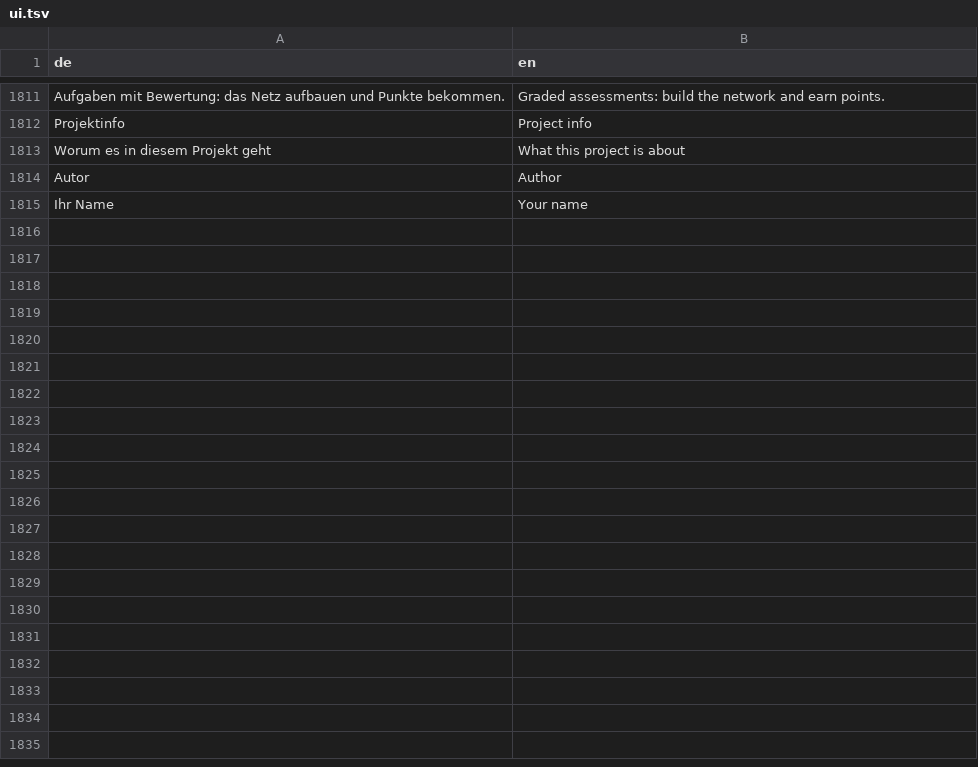
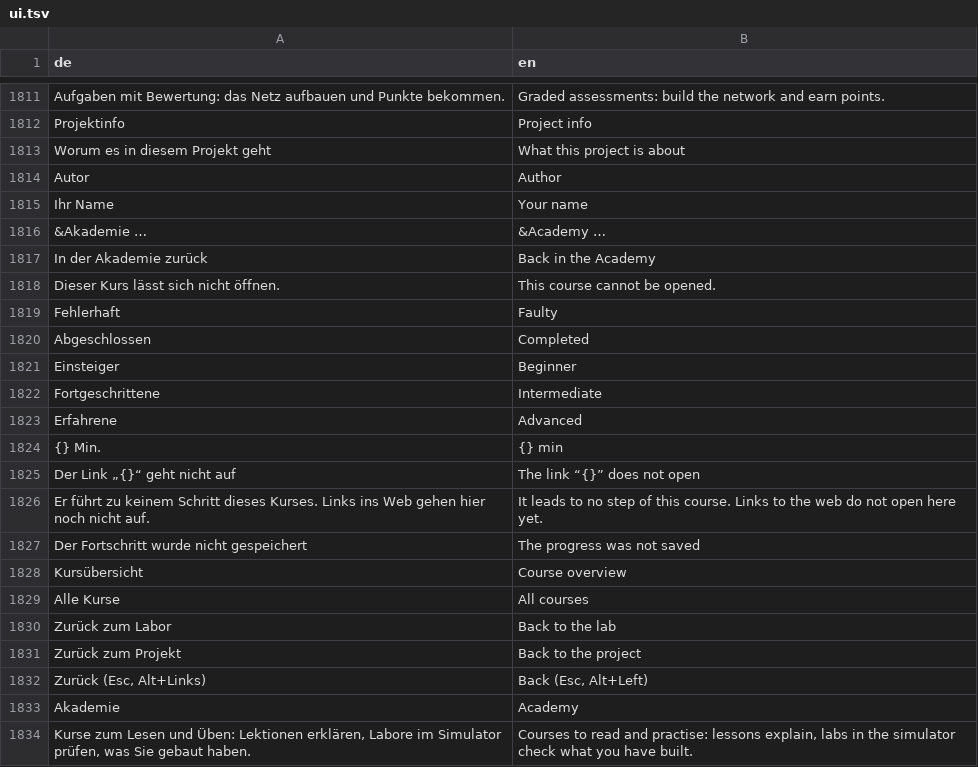
Before and after one commit to JFLibrary/JFLib, a TSV file: apps/JFNetworker/src/locales/ui.tsv, drawn as a sheet; only a part is shown, gaps mark what is left out; the diff covers the shown part only.

```diff
--- a/apps/JFNetworker/src/locales/ui.tsv
+++ b/apps/JFNetworker/src/locales/ui.tsv
@@ -1815 +1815,20 @@ Autor	Author
 Ihr Name	Your name
+&Akademie …	&Academy …
+In der Akademie zurück	Back in the Academy
+Dieser Kurs lässt sich nicht öffnen.	This course cannot be opened.
+Fehlerhaft	Faulty
+Abgeschlossen	Completed
+Einsteiger	Beginner
+Fortgeschrittene	Intermediate
+Erfahrene	Advanced
+{} Min.	{} min
+Der Link „{}“ geht nicht auf	The link “{}” does not open
+Er führt zu keinem Schritt dieses Kurses. Links ins Web gehen hier noch nicht auf.	It leads to no step of this course. Links to the web do not open here yet.
+Der Fortschritt wurde nicht gespeichert	The progress was not saved
+Kursübersicht	Course overview
+Alle Kurse	All courses
+Zurück zum Labor	Back to the lab
+Zurück zum Projekt	Back to the project
+Zurück (Esc, Alt+Links)	Back (Esc, Alt+Left)
+Akademie	Academy
+Kurse zum Lesen und Üben: Lektionen erklären, Labore im Simulator prüfen, was Sie gebaut haben.	Courses to read and practise: lessons explain, labs in the simulator check what you have built.
```
Also changed, not shown: 34 added rows elsewhere in this file, apps/JFNetworker/src/locales/engine.tsv, 44 other files.
